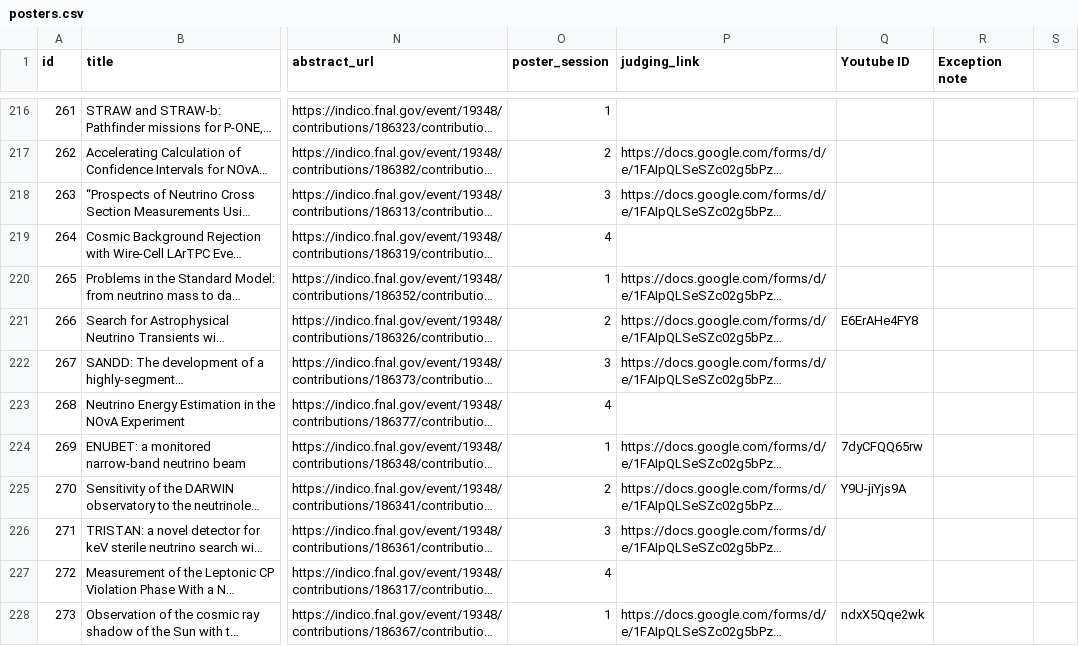
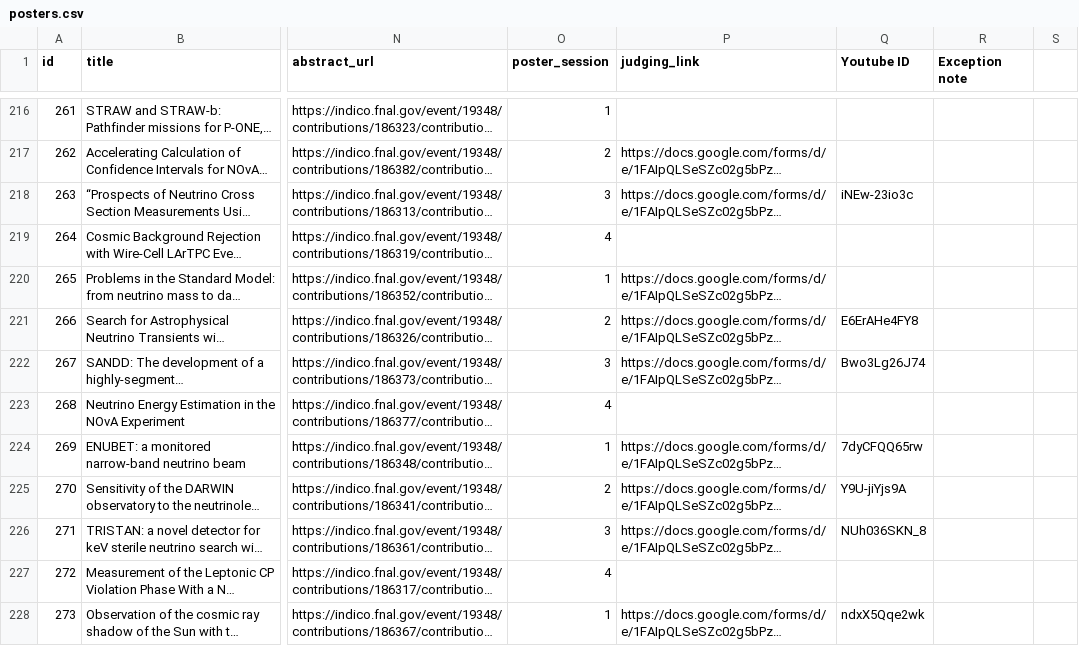
Before and after one commit to FernandaPsihas/Nu2020PostersWeb, a CSV file: data/posters.csv, drawn as a sheet; only a part is shown, gaps mark what is left out; long unchanged cells end in …; the diff covers the shown part only; the diff names each change by its address in the sheet, - before the commit and + after, or states it on an @@ line.

```diff
--- a/data/posters.csv
+++ b/data/posters.csv
-Q218 (Youtube ID): (empty)
+Q218 (Youtube ID): iNEw-23io3c
-Q222 (Youtube ID): (empty)
+Q222 (Youtube ID): Bwo3Lg26J74
-Q226 (Youtube ID): (empty)
+Q226 (Youtube ID): NUh036SKN_8
```
Also changed, not shown: 61 edited cells elsewhere in this file, 2 other files.
